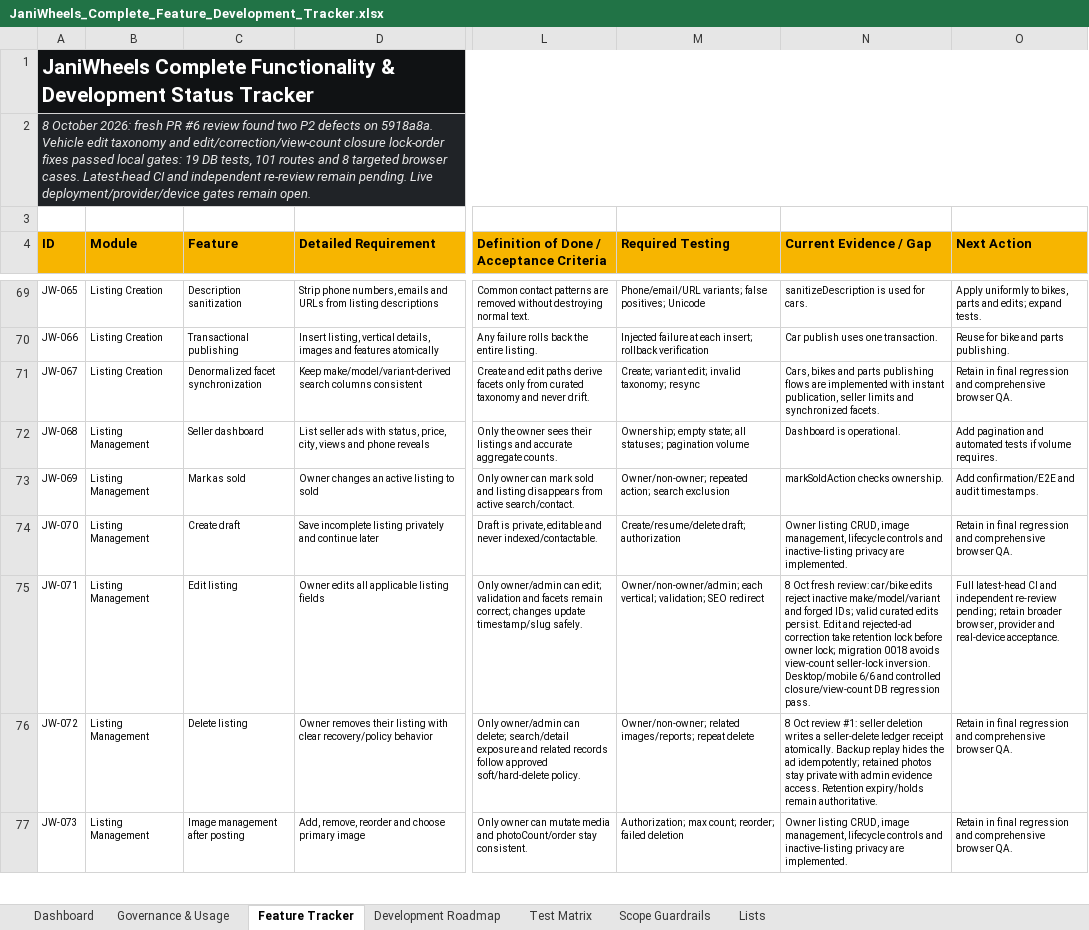
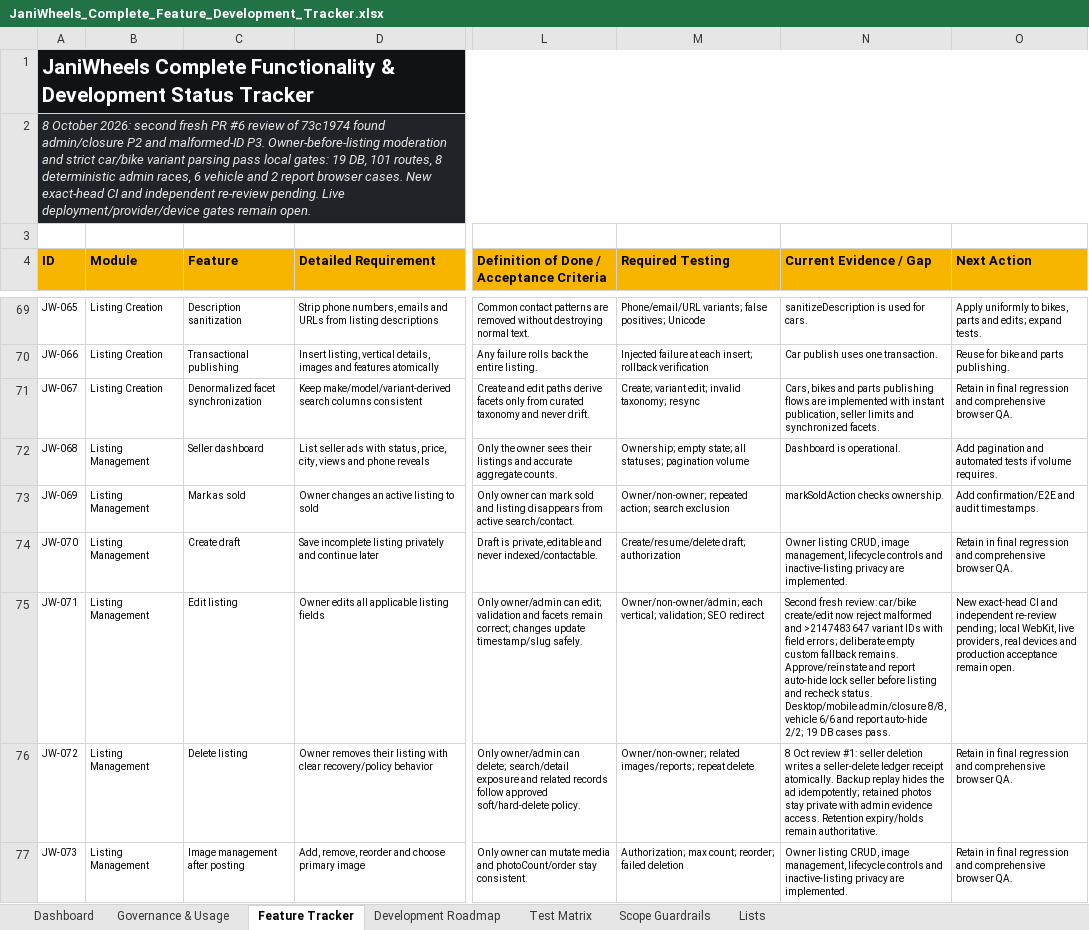
Before and after one commit to Tech-Orbit-Systems/JaniWheels, an Excel workbook: docs/JaniWheels_Complete_Feature_Development_Tracker.xlsx, sheet Feature Tracker, drawn as a sheet; only a part is shown, gaps mark what is left out; values as stored, in another font and other column widths than the file's, no borders; conditional formats and table styles not drawn; the diff names each change by its address in the sheet, - before the commit and + after, or states it on an @@ line.

Commit message:
Serialize moderation with closure and validate variant IDs

```diff
--- a/docs/JaniWheels_Complete_Feature_Development_Tracker.xlsx (sheet Feature Tracker)
+++ b/docs/JaniWheels_Complete_Feature_Development_Tracker.xlsx (sheet Feature Tracker)
-A2 (ID): …October 2026: fresh PR #6 review found two P2 defects on 5918a8a. Vehicle edit taxonomy and edit/correction/view-count closure lock-order fixes passed local gates: 19 DB tests, 101 routes and 8 targeted browser cases. Latest-head CI and independent re-review remain pending. Live…
+A2 (ID): …October 2026: second fresh PR #6 review of 73c1974 found admin/closure P2 and malformed-ID P3. Owner-before-listing moderation and strict car/bike variant parsing pass local gates: 19 DB, 101 routes, 8 deterministic admin races, 6 vehicle and 2 report browser cases. New exact-head CI and independent re-review pending. Live…
-N75 (Current Evidence / Gap): 8 Oct fresh review: car/bike edits reject inactive make/model/variant and forged IDs; valid curated edits persist. Edit and rejected-ad correction take retention lock before owner lock; migration 0018 avoids view-count seller-lock inversion. Desktop/mobile 6/6 and controlled closure/view-count DB regression pass.
+N75 (Current Evidence / Gap): Second fresh review: car/bike create/edit now reject malformed and >2147483647 variant IDs with field errors; deliberate empty custom fallback remains. Approve/reinstate and report auto-hide lock seller before listing and recheck status. Desktop/mobile admin/closure 8/8, vehicle 6/6 and report auto-hide 2/2; 19 DB cases pass.
-O75 (Next Action): Full latest-head CI and independent re-review pending; retain broader browser, provider and real-device acceptance.
+O75 (Next Action): New exact-head CI and independent re-review pending; local WebKit, live providers, real devices and production acceptance remain open.
```
Also changed, not shown: sheet Dashboard, sheet Test Matrix, sheet Governance & Usage, charts or pictures, 7 other files.
